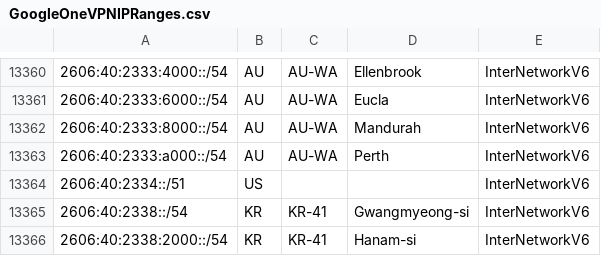
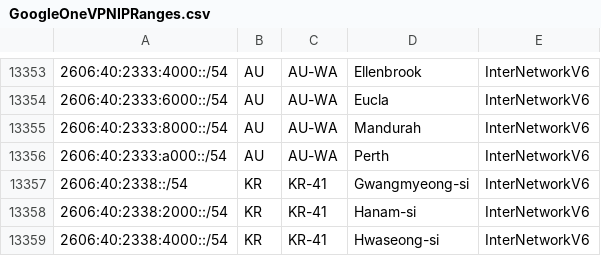
Before and after one commit to f-bader/AzSentinelQueries, a CSV file: ExternalData/GoogleOneVPNIPRanges.csv, drawn as a sheet; only a part is shown, gaps mark what is left out; the shorter side is filled out with more unchanged rows; the diff covers the shown part only.

```diff
--- a/ExternalData/GoogleOneVPNIPRanges.csv
+++ b/ExternalData/GoogleOneVPNIPRanges.csv
@@ -13363,3 +13356,2 @@
 "2606:40:2333:a000::/54","AU","AU-WA","Perth","InterNetworkV6"
-"2606:40:2334::/51","US","","","InterNetworkV6"
 "2606:40:2338::/54","KR","KR-41","Gwangmyeong-si","InterNetworkV6"
```
Also changed, not shown: 7 removed rows elsewhere in this file.
